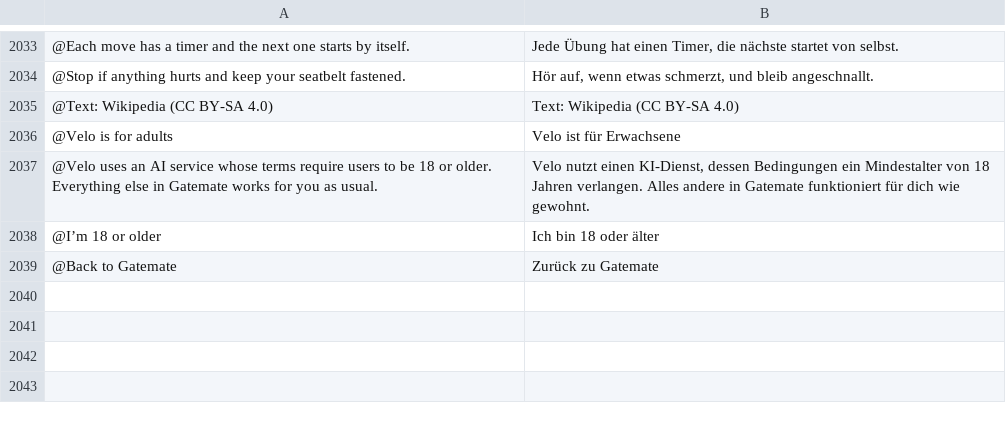
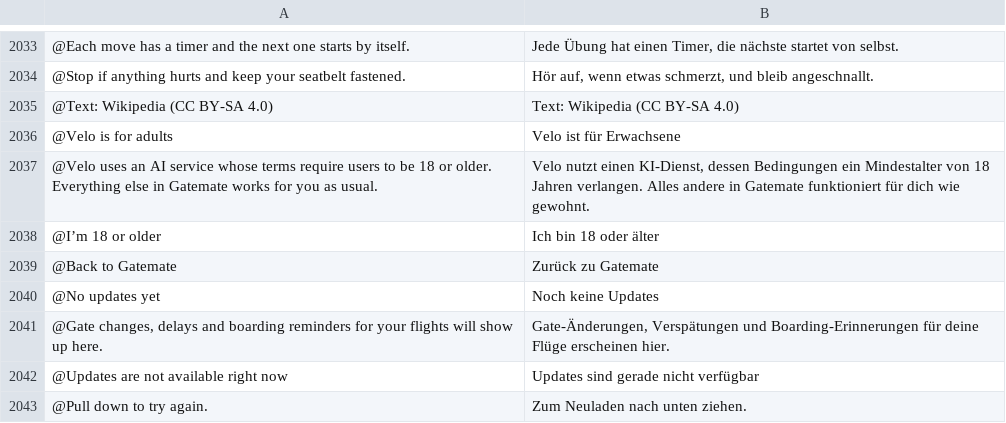
Before and after one commit to Yaniselu/gatemate, a TSV file: i18n-src/de.tsv, drawn as a sheet; only a part is shown, gaps mark what is left out.

```diff
--- a/i18n-src/de.tsv
+++ b/i18n-src/de.tsv
@@ -2039 +2039,5 @@
 @Back to Gatemate	Zurück zu Gatemate
+@No updates yet	Noch keine Updates
+@Gate changes, delays and boarding reminders for your flights will show up here.	Gate-Änderungen, Verspätungen und Boarding-Erinnerungen für deine Flüge erscheinen hier.
+@Updates are not available right now	Updates sind gerade nicht verfügbar
+@Pull down to try again.	Zum Neuladen nach unten ziehen.
```
Also changed, not shown: i18n-src/es.tsv, i18n-src/fr.tsv, 15 other files.
